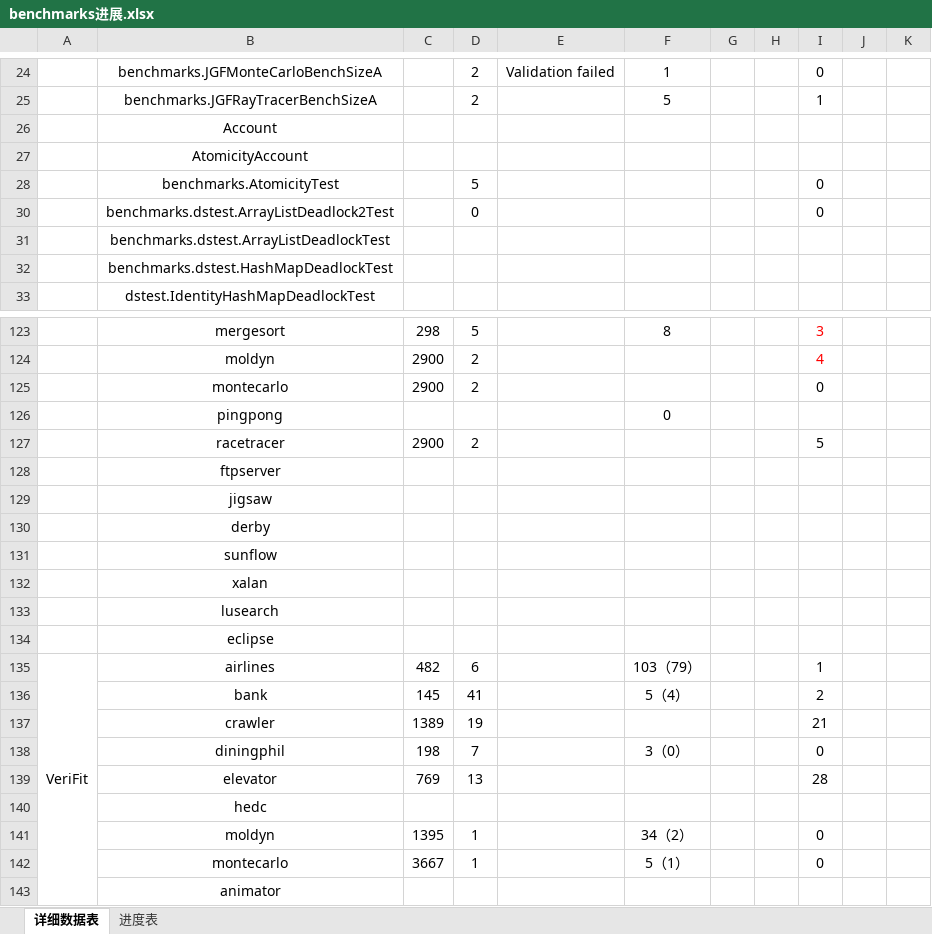
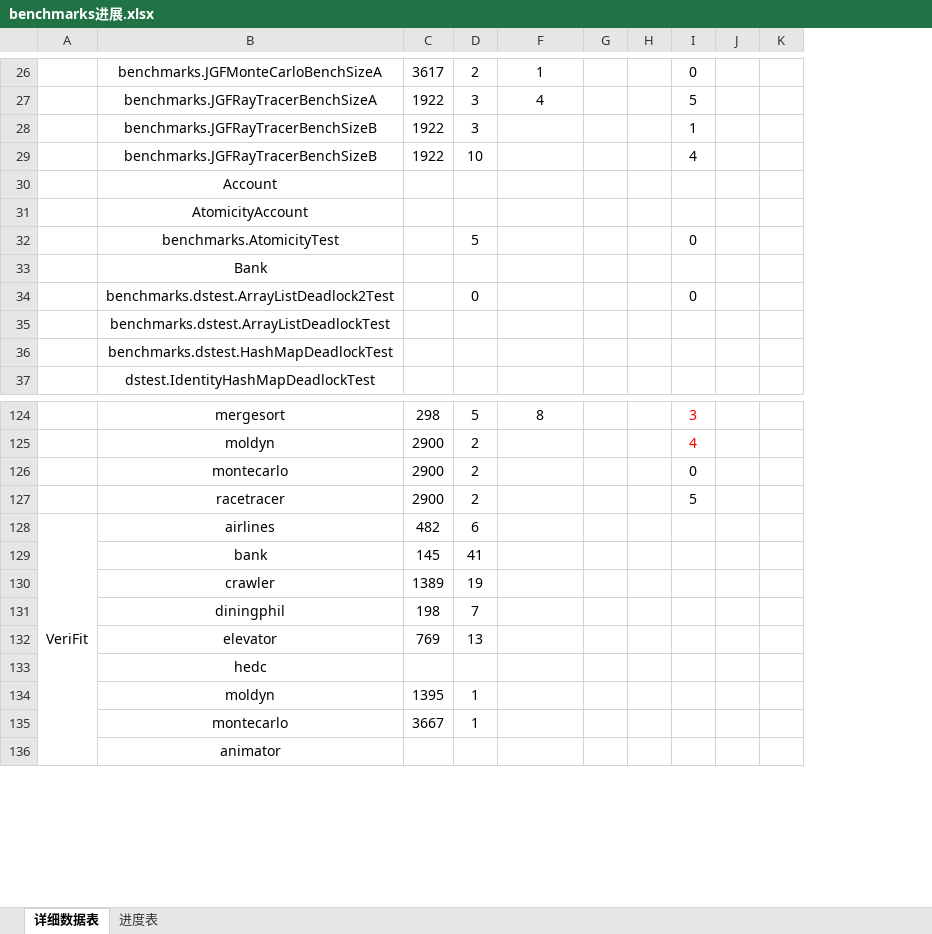
Before and after one commit to buptsseGJ/Rv-Pre-tomcat9, an Excel workbook: Rv-Pre_tomcat9/benchmarks进展.xlsx, sheet 详细数据表, drawn as a sheet; only a part is shown, gaps mark what is left out; values as stored, in another font and other column widths than the file's, no borders; removed rows and columns are numbered as before the commit, all else as after; the diff covers the shown part only; the diff names each change by its address in the sheet, - before the commit and + after, or states it on an @@ line.

```diff
--- a/Rv-Pre_tomcat9/benchmarks进展.xlsx (sheet 详细数据表)
+++ b/Rv-Pre_tomcat9/benchmarks进展.xlsx (sheet 详细数据表)
@@ column E hidden, row 24: Validation failed @@
-C26: (empty)
+C26: 3617
-row 25:  | benchmarks.JGFRayTracerBenchSizeA |  | 2 |  | 5 |  |  | 1
+row 27:  | benchmarks.JGFRayTracerBenchSizeA | 1922 | 3 | 4 |  |  | 5
+row 28:  | benchmarks.JGFRayTracerBenchSizeB | 1922 | 3 |  |  |  | 1
+row 29:  | benchmarks.JGFRayTracerBenchSizeB | 1922 | 10 |  |  |  | 4
@@ row 33 unhidden:  | Bank @@
-row 126:  | pingpong |  |  |  | 0
-row 128:  | ftpserver
-row 129:  | jigsaw
-row 130:  | derby
-row 131:  | sunflow
-row 132:  | xalan
-row 133:  | lusearch
-row 134:  | eclipse
-F128: 103（79）
+F128: (empty)
-I128: 1
+I128: (empty)
-F129: 5（4）
+F129: (empty)
-I129: 2
+I129: (empty)
-I130: 21
+I130: (empty)
-F131: 3（0）
+F131: (empty)
-I131: 0
+I131: (empty)
-I132: 28
+I132: (empty)
-F134: 34（2）
+F134: (empty)
-I134:I135: 0
+I134:I135: (empty)
-F135: 5（1）
+F135: (empty)
```
Also changed, not shown: 25 added rows, 21 removed rows, 4 hidden or unhidden rows, 42 edited cells and merged cells elsewhere in this sheet.
